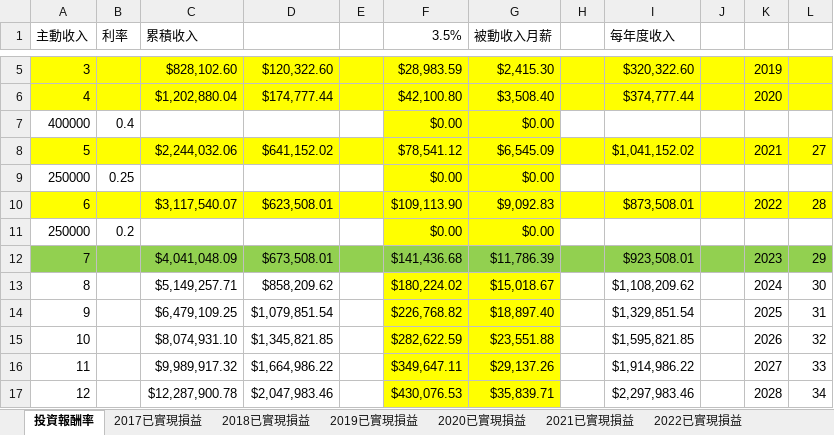
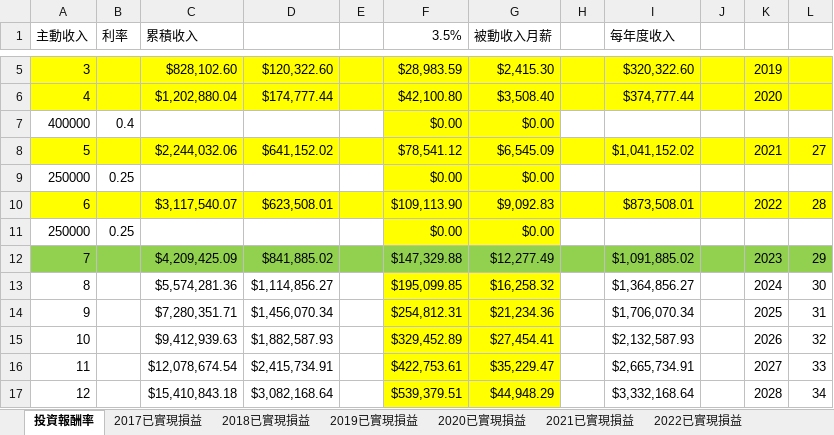
Before and after one commit to HomeRight/stock, an Excel workbook: 投資報酬計算表.xlsx, sheet 投資報酬率, drawn as a sheet; only a part is shown, gaps mark what is left out; values as stored, in another font and other column widths than the file's, no borders; the diff covers the shown part only; the diff names each change by its address in the sheet, - before the commit and + after, or states it on an @@ line.

Commit message:
update

```diff
--- a/投資報酬計算表.xlsx (sheet 投資報酬率)
+++ b/投資報酬計算表.xlsx (sheet 投資報酬率)
-B11 (利率): 0.2
+B11 (利率): 0.25
-C12 (累積收入): $4,041,048.09
+C12 (累積收入): $4,209,425.09
-D12: $673,508.01
+D12: $841,885.02
-F12 (3.5%): $141,436.68
+F12 (3.5%): $147,329.88
-G12 (被動收入月薪): $11,786.39
+G12 (被動收入月薪): $12,277.49
-I12 (每年度收入): $923,508.01
+I12 (每年度收入): $1,091,885.02
-C13 (累積收入): $5,149,257.71
+C13 (累積收入): $5,574,281.36
-D13: $858,209.62
+D13: $1,114,856.27
-F13 (3.5%): $180,224.02
+F13 (3.5%): $195,099.85
-G13 (被動收入月薪): $15,018.67
+G13 (被動收入月薪): $16,258.32
-I13 (每年度收入): $1,108,209.62
+I13 (每年度收入): $1,364,856.27
-C14 (累積收入): $6,479,109.25
+C14 (累積收入): $7,280,351.71
-D14: $1,079,851.54
+D14: $1,456,070.34
-F14 (3.5%): $226,768.82
+F14 (3.5%): $254,812.31
-G14 (被動收入月薪): $18,897.40
+G14 (被動收入月薪): $21,234.36
-I14 (每年度收入): $1,329,851.54
+I14 (每年度收入): $1,706,070.34
-C15 (累積收入): $8,074,931.10
+C15 (累積收入): $9,412,939.63
-D15: $1,345,821.85
+D15: $1,882,587.93
-F15 (3.5%): $282,622.59
+F15 (3.5%): $329,452.89
-G15 (被動收入月薪): $23,551.88
+G15 (被動收入月薪): $27,454.41
-I15 (每年度收入): $1,595,821.85
+I15 (每年度收入): $2,132,587.93
-C16 (累積收入): $9,989,917.32
+C16 (累積收入): $12,078,674.54
-D16: $1,664,986.22
+D16: $2,415,734.91
-F16 (3.5%): $349,647.11
+F16 (3.5%): $422,753.61
-G16 (被動收入月薪): $29,137.26
+G16 (被動收入月薪): $35,229.47
-I16 (每年度收入): $1,914,986.22
+I16 (每年度收入): $2,665,734.91
-C17 (累積收入): $12,287,900.78
+C17 (累積收入): $15,410,843.18
-D17: $2,047,983.46
+D17: $3,082,168.64
-F17 (3.5%): $430,076.53
+F17 (3.5%): $539,379.51
-G17 (被動收入月薪): $35,839.71
+G17 (被動收入月薪): $44,948.29
-I17 (每年度收入): $2,297,983.46
+I17 (每年度收入): $3,332,168.64
```
Also changed, not shown: 265 edited cells elsewhere in this sheet, sheet 2024已實現損益, sheet 帳號管理, formulas that keep their value.
